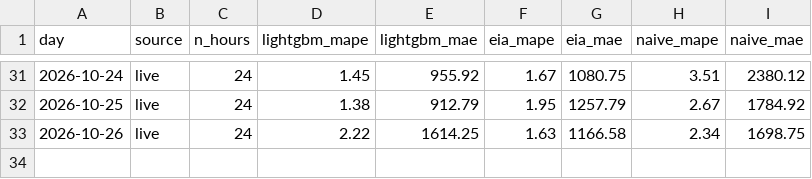
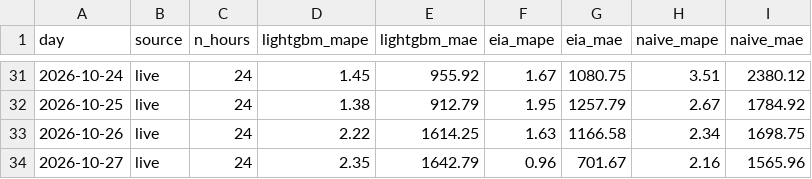
Before and after one commit to austi20/miso-demand-forecaster, a CSV file: metrics/daily_scores.csv, drawn as a sheet; only a part is shown, gaps mark what is left out; the diff names each change by its address in the sheet, - before the commit and + after, or states it on an @@ line.

```diff
--- a/metrics/daily_scores.csv
+++ b/metrics/daily_scores.csv
+row 34: 2026-10-27 | live | 24 | 2.35 | 1642.79 | 0.96 | 701.67 | 2.16 | 1565.96
```
Also changed, not shown: metrics/forecasts.csv, 1 other file.
